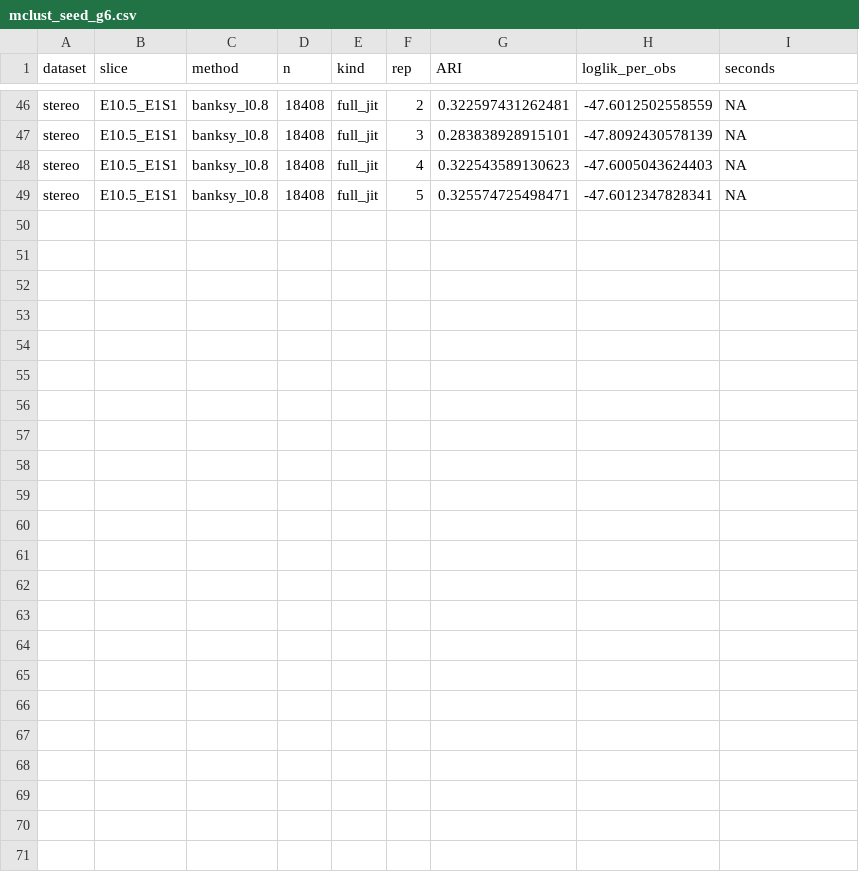
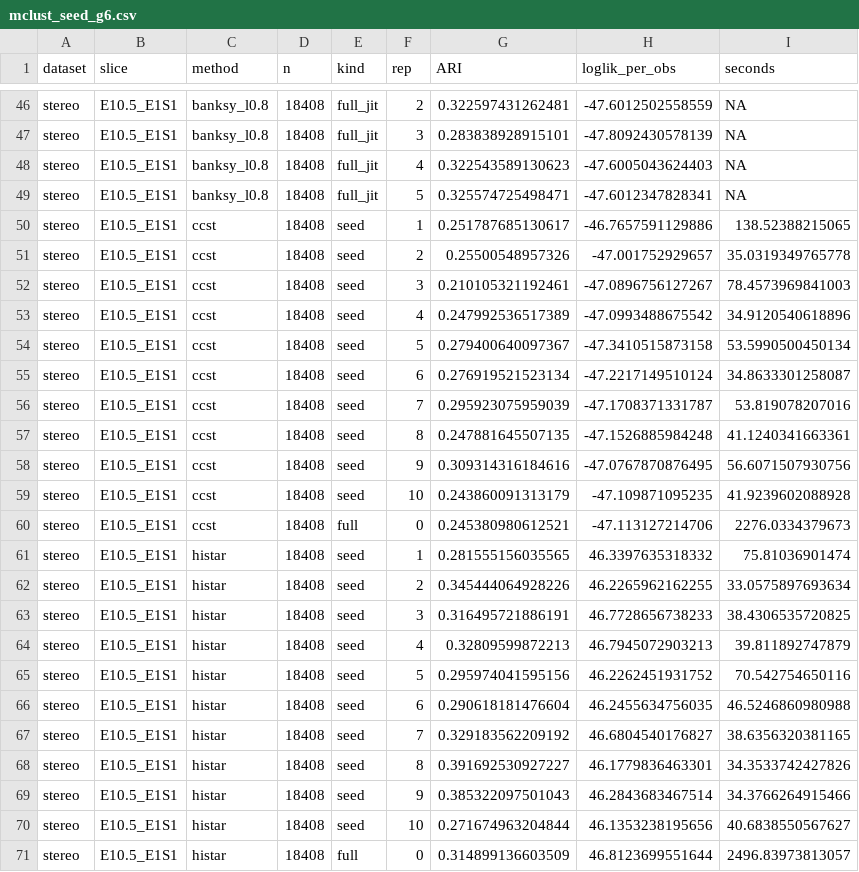
Before and after one commit to bkpaulvt-dev/Spatial, a CSV file: results/mclust_seed_g6.csv, drawn as a sheet; only a part is shown, gaps mark what is left out; the diff names each change by its address in the sheet, - before the commit and + after, or states it on an @@ line.

```diff
--- a/results/mclust_seed_g6.csv
+++ b/results/mclust_seed_g6.csv
+row 50: stereo | E10.5_E1S1 | ccst | 18408 | seed | 1 | 0.251787685130617 | -46.7657591129886 | 138.52388215065
+row 51: stereo | E10.5_E1S1 | ccst | 18408 | seed | 2 | 0.25500548957326 | -47.001752929657 | 35.0319349765778
+row 52: stereo | E10.5_E1S1 | ccst | 18408 | seed | 3 | 0.210105321192461 | -47.0896756127267 | 78.4573969841003
+row 53: stereo | E10.5_E1S1 | ccst | 18408 | seed | 4 | 0.247992536517389 | -47.0993488675542 | 34.9120540618896
+row 54: stereo | E10.5_E1S1 | ccst | 18408 | seed | 5 | 0.279400640097367 | -47.3410515873158 | 53.5990500450134
+row 55: stereo | E10.5_E1S1 | ccst | 18408 | seed | 6 | 0.276919521523134 | -47.2217149510124 | 34.8633301258087
+row 56: stereo | E10.5_E1S1 | ccst | 18408 | seed | 7 | 0.295923075959039 | -47.1708371331787 | 53.819078207016
+row 57: stereo | E10.5_E1S1 | ccst | 18408 | seed | 8 | 0.247881645507135 | -47.1526885984248 | 41.1240341663361
+row 58: stereo | E10.5_E1S1 | ccst | 18408 | seed | 9 | 0.309314316184616 | -47.0767870876495 | 56.6071507930756
+row 59: stereo | E10.5_E1S1 | ccst | 18408 | seed | 10 | 0.243860091313179 | -47.109871095235 | 41.9239602088928
+row 60: stereo | E10.5_E1S1 | ccst | 18408 | full | 0 | 0.245380980612521 | -47.113127214706 | 2276.0334379673
+row 61: stereo | E10.5_E1S1 | histar | 18408 | seed | 1 | 0.281555156035565 | 46.3397635318332 | 75.81036901474
+row 62: stereo | E10.5_E1S1 | histar | 18408 | seed | 2 | 0.345444064928226 | 46.2265962162255 | 33.0575897693634
+row 63: stereo | E10.5_E1S1 | histar | 18408 | seed | 3 | 0.316495721886191 | 46.7728656738233 | 38.4306535720825
+row 64: stereo | E10.5_E1S1 | histar | 18408 | seed | 4 | 0.32809599872213 | 46.7945072903213 | 39.811892747879
+row 65: stereo | E10.5_E1S1 | histar | 18408 | seed | 5 | 0.295974041595156 | 46.2262451931752 | 70.542754650116
+row 66: stereo | E10.5_E1S1 | histar | 18408 | seed | 6 | 0.290618181476604 | 46.2455634756035 | 46.5246860980988
+row 67: stereo | E10.5_E1S1 | histar | 18408 | seed | 7 | 0.329183562209192 | 46.6804540176827 | 38.6356320381165
+row 68: stereo | E10.5_E1S1 | histar | 18408 | seed | 8 | 0.391692530927227 | 46.1779836463301 | 34.3533742427826
+row 69: stereo | E10.5_E1S1 | histar | 18408 | seed | 9 | 0.385322097501043 | 46.2843683467514 | 34.3766264915466
+row 70: stereo | E10.5_E1S1 | histar | 18408 | seed | 10 | 0.271674963204844 | 46.1353238195656 | 40.6838550567627
+row 71: stereo | E10.5_E1S1 | histar | 18408 | full | 0 | 0.314899136603509 | 46.8123699551644 | 2496.83973813057
```
